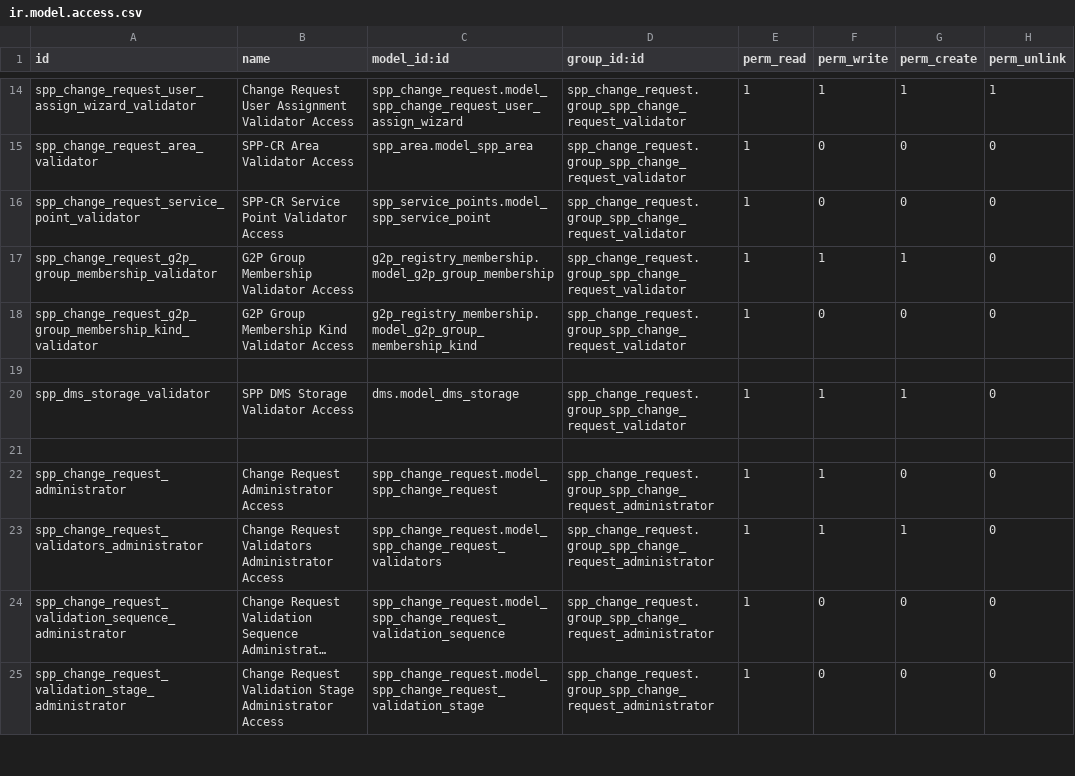
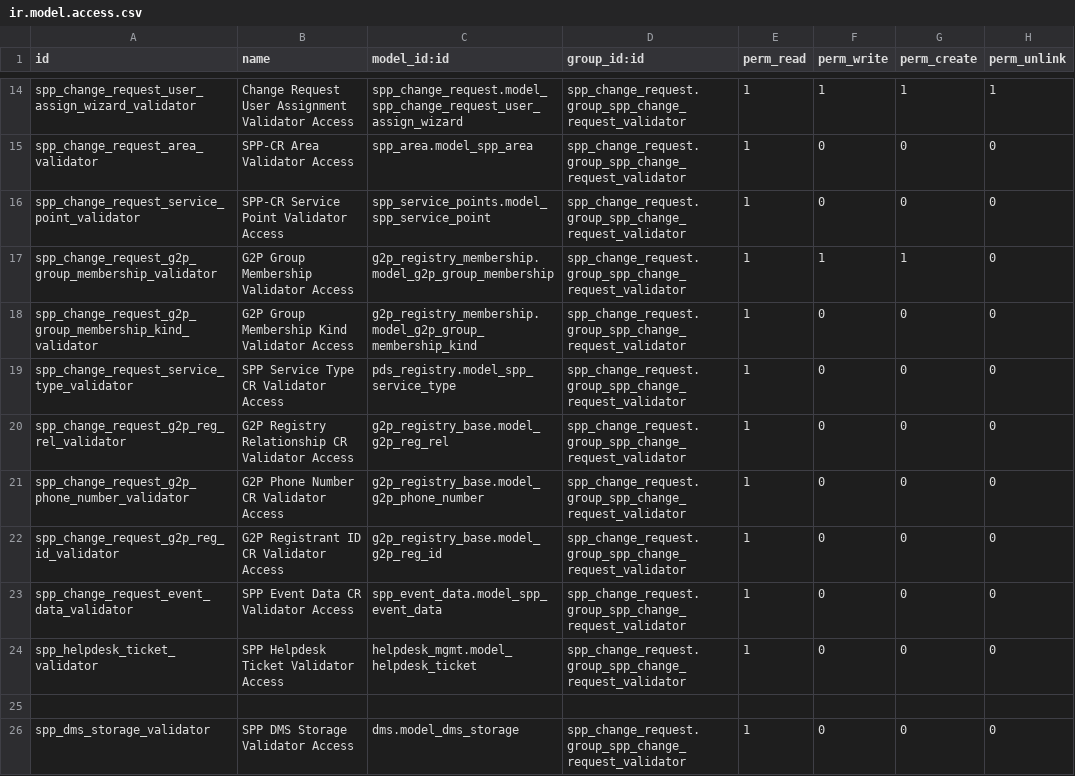
Before and after one commit to OpenSPP/openspp-modules, a CSV file: spp_change_request/security/ir.model.access.csv, drawn as a sheet; only a part is shown, gaps mark what is left out; the shorter side is filled out with more unchanged rows; long unchanged cells end in …; the diff covers the shown part only.

Commit message:
Fix PDS validators access rights

```diff
--- a/spp_change_request/security/ir.model.access.csv
+++ b/spp_change_request/security/ir.model.access.csv
@@ -18,3 +18,9 @@ spp_change_request_g2p_group_membership_validator,G2P Group Membership Validator
 spp_change_request_g2p_group_membership_kind_validator,G2P Group Membership Kind Validator Access,g2p_registry_membership.model_g2p_group_membership_kind,spp_change_request.group_spp_change_request_validator,1,0,0,0
+spp_change_request_service_type_validator,SPP Service Type CR Validator Access,pds_registry.model_spp_service_type,spp_change_request.group_spp_change_request_validator,1,0,0,0
+spp_change_request_g2p_reg_rel_validator,G2P Registry Relationship CR Validator Access,g2p_registry_base.model_g2p_reg_rel,spp_change_request.group_spp_change_request_validator,1,0,0,0
+spp_change_request_g2p_phone_number_validator,G2P Phone Number CR Validator Access,g2p_registry_base.model_g2p_phone_number,spp_change_request.group_spp_change_request_validator,1,0,0,0
+spp_change_request_g2p_reg_id_validator,G2P Registrant ID CR Validator Access,g2p_registry_base.model_g2p_reg_id,spp_change_request.group_spp_change_request_validator,1,0,0,0
+spp_change_request_event_data_validator,SPP Event Data CR Validator Access,spp_event_data.model_spp_event_data,spp_change_request.group_spp_change_request_validator,1,0,0,0
+spp_helpdesk_ticket_validator,SPP Helpdesk Ticket Validator Access,helpdesk_mgmt.model_helpdesk_ticket,spp_change_request.group_spp_change_request_validator,1,0,0,0
 
-spp_dms_storage_validator,SPP DMS Storage Validator Access,dms.model_dms_storage,spp_change_request.group_spp_change_request_validator,1,1,1,0
+spp_dms_storage_validator,SPP DMS Storage Validator Access,dms.model_dms_storage,spp_change_request.group_spp_change_request_validator,1,0,0,0
```
Also changed, not shown: 20 added rows, 1 removed row and 1 moved row elsewhere in this file, 2 other files.
